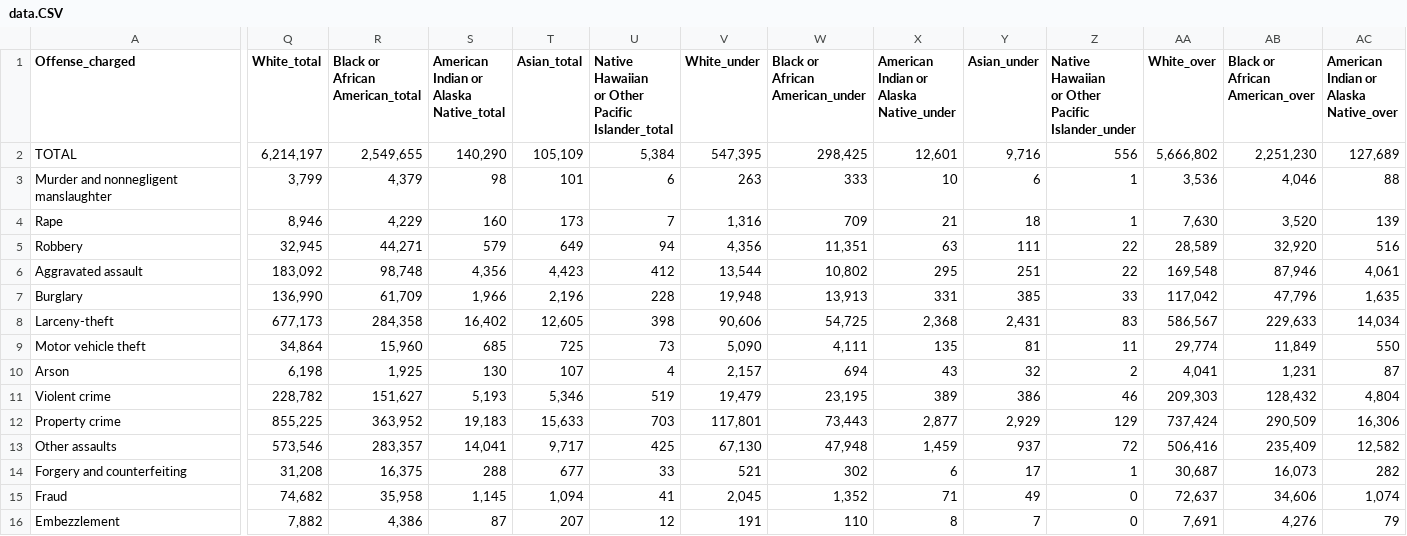
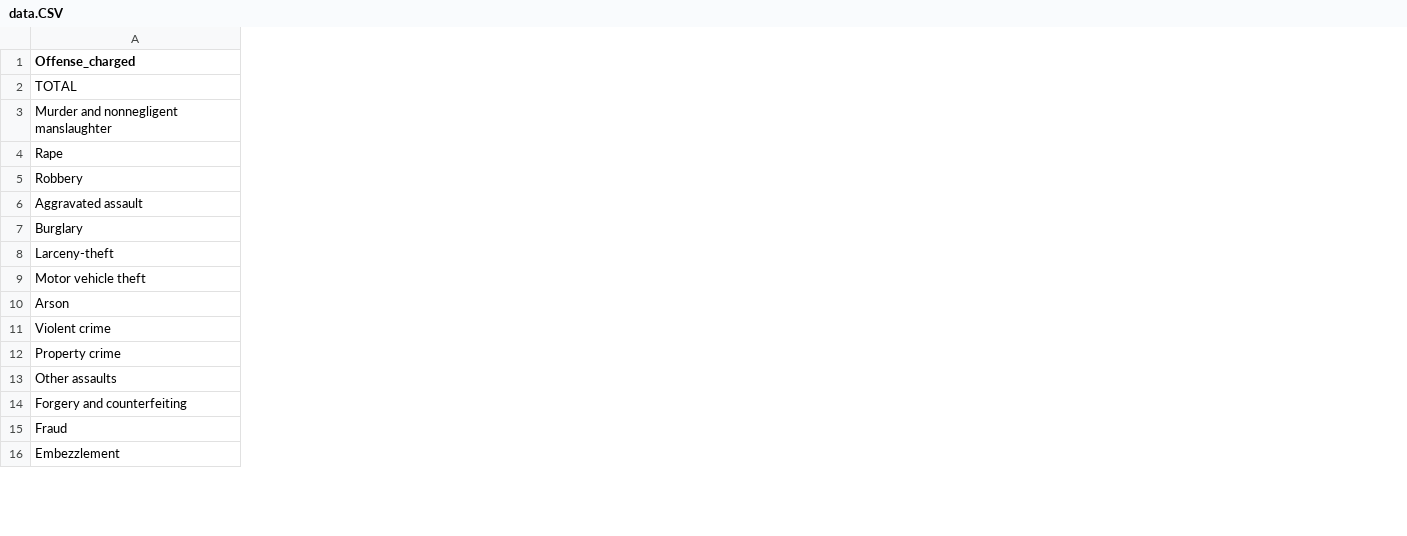
Before and after one commit to chl0908/Final-Project, a CSV file: data/data.CSV, drawn as a sheet; only a part is shown, gaps mark what is left out; ↵ is a line break in a cell; the diff covers the shown part only; the diff names each change by its address in the sheet, - before the commit and + after, or states it on an @@ line.

Commit message:
work

```diff
--- a/data/data.CSV
+++ b/data/data.CSV
-column Q (White_total), rows 2-16: 6,214,197 | 3,799 | 8,946 | 32,945 | 183,092 | 136,990 | 677,173 | 34,864 | 6,198 | 228,782 | 855,225 | 573,546 | 31,208 | 74,682 | 7,882
-column R (Black or African American_total), rows 2-16: 2,549,655 | 4,379 | 4,229 | 44,271 | 98,748 | 61,709 | 284,358 | 15,960 | 1,925 | 151,627 | 363,952 | 283,357 | 16,375 | 35,958 | 4,386
-column S, rows 1-16: American ↵ Indian or ↵ Alaska ↵ Native_total | 140,290 | 98 | 160 | 579 | 4,356 | 1,966 | 16,402 | 685 | 130 | 5,193 | 19,183 | 14,041 | 288 | 1,145 | 87
-column T (Asian_total), rows 2-16: 105,109 | 101 | 173 | 649 | 4,423 | 2,196 | 12,605 | 725 | 107 | 5,346 | 15,633 | 9,717 | 677 | 1,094 | 207
-column U, rows 1-16: Native ↵ Hawaiian ↵ or Other ↵ Pacific ↵ Islander_total | 5,384 | 6 | 7 | 94 | 412 | 228 | 398 | 73 | 4 | 519 | 703 | 425 | 33 | 41 | 12
-column V (White_under), rows 2-16: 547,395 | 263 | 1,316 | 4,356 | 13,544 | 19,948 | 90,606 | 5,090 | 2,157 | 19,479 | 117,801 | 67,130 | 521 | 2,045 | 191
-column W (Black or African American_under), rows 2-16: 298,425 | 333 | 709 | 11,351 | 10,802 | 13,913 | 54,725 | 4,111 | 694 | 23,195 | 73,443 | 47,948 | 302 | 1,352 | 110
-column X, rows 1-16: American ↵ Indian or ↵ Alaska ↵ Native_under | 12,601 | 10 | 21 | 63 | 295 | 331 | 2,368 | 135 | 43 | 389 | 2,877 | 1,459 | 6 | 71 | 8
-column Y (Asian_under), rows 2-16: 9,716 | 6 | 18 | 111 | 251 | 385 | 2,431 | 81 | 32 | 386 | 2,929 | 937 | 17 | 49 | 7
-column Z, rows 1-16: Native ↵ Hawaiian ↵ or Other ↵ Pacific ↵ Islander_under | 556 | 1 | 1 | 22 | 22 | 33 | 83 | 11 | 2 | 46 | 129 | 72 | 1 | 0 | 0
-column AA (White_over), rows 2-16: 5,666,802 | 3,536 | 7,630 | 28,589 | 169,548 | 117,042 | 586,567 | 29,774 | 4,041 | 209,303 | 737,424 | 506,416 | 30,687 | 72,637 | 7,691
-column AB (Black or African American_over), rows 2-16: 2,251,230 | 4,046 | 3,520 | 32,920 | 87,946 | 47,796 | 229,633 | 11,849 | 1,231 | 128,432 | 290,509 | 235,409 | 16,073 | 34,606 | 4,276
-column AC, rows 1-16: American ↵ Indian or ↵ Alaska ↵ Native_over | 127,689 | 88 | 139 | 516 | 4,061 | 1,635 | 14,034 | 550 | 87 | 4,804 | 16,306 | 12,582 | 282 | 1,074 | 79
```
Also changed, not shown: 2 removed columns and 50 edited cells elsewhere in this file.
